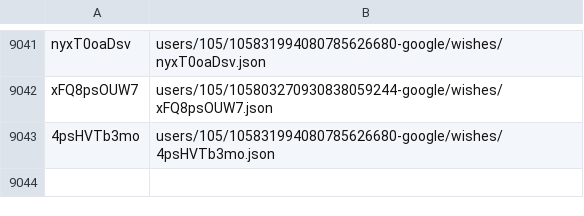
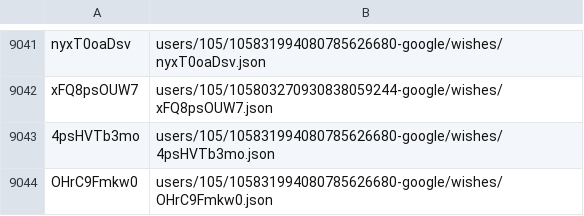
Before and after one commit to knigopis/repo2.knigopis.com, a CSV file: wishes.csv, drawn as a sheet; only a part is shown, gaps mark what is left out.

```diff
--- a/wishes.csv
+++ b/wishes.csv
@@ -9043 +9043,2 @@ xFQ8psOUW7,users/105/105803270930838059244-google/wishes/xFQ8psOUW7.json
 4psHVTb3mo,users/105/105831994080785626680-google/wishes/4psHVTb3mo.json
+OHrC9Fmkw0,users/105/105831994080785626680-google/wishes/OHrC9Fmkw0.json
```
Also changed, not shown: 2 other files.
